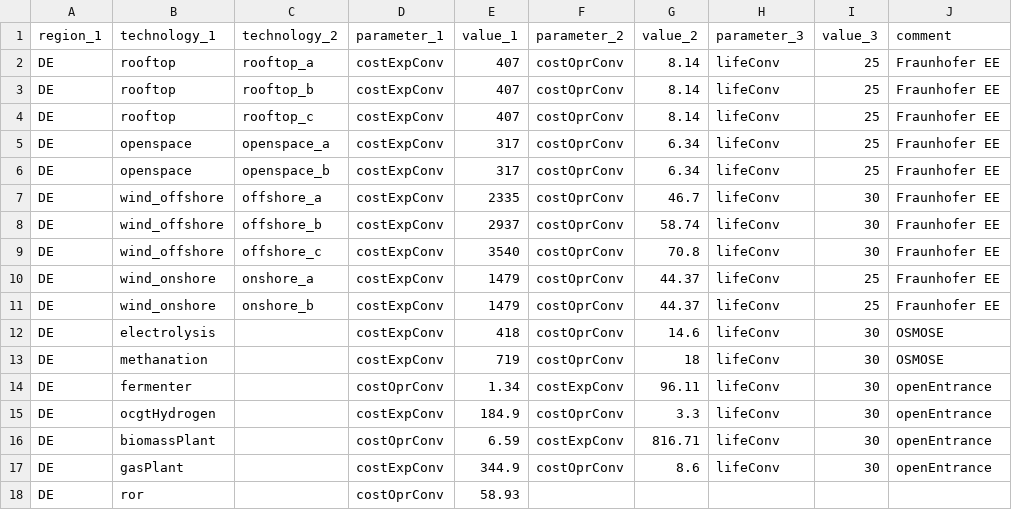
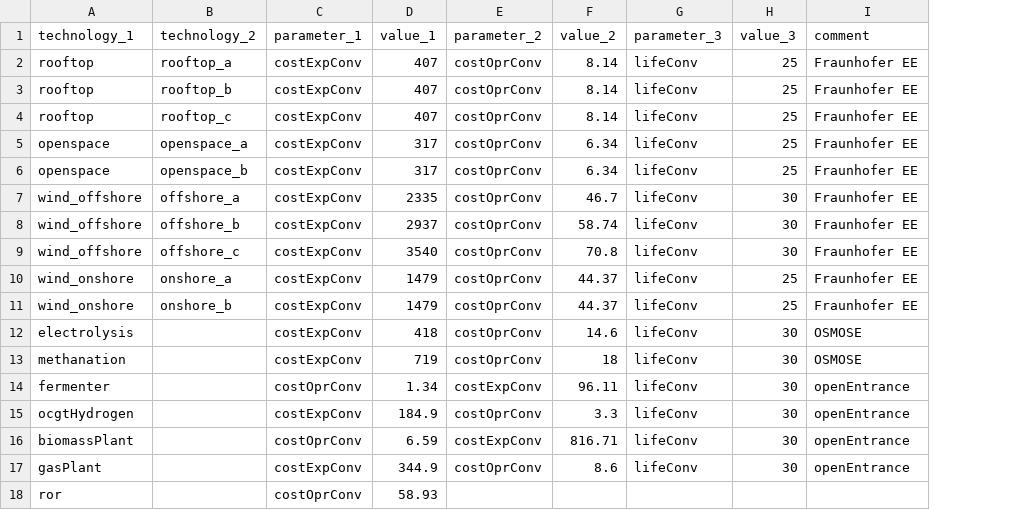
Before and after one commit to mariok90/100p, a CSV file: baseData/technology/par_techCostConv.csv, drawn as a sheet; the diff names each change by its address in the sheet, - before the commit and + after, or states it on an @@ line.

```diff
--- a/baseData/technology/par_techCostConv.csv
+++ b/baseData/technology/par_techCostConv.csv
-column A (region_1), rows 2-18: all DE
```
Also changed, not shown: baseData/capacity/par_residual_EU.csv, baseData/technology/par_techCostSt.csv, 4 other files.
